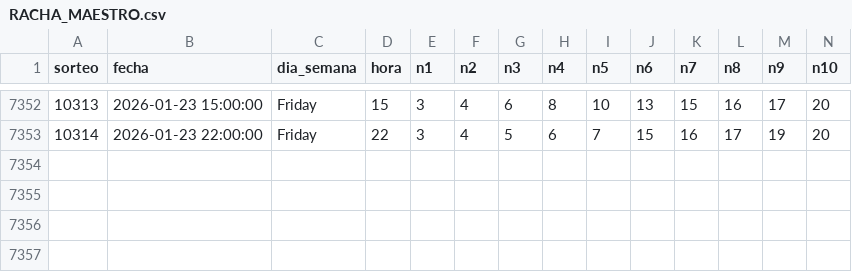
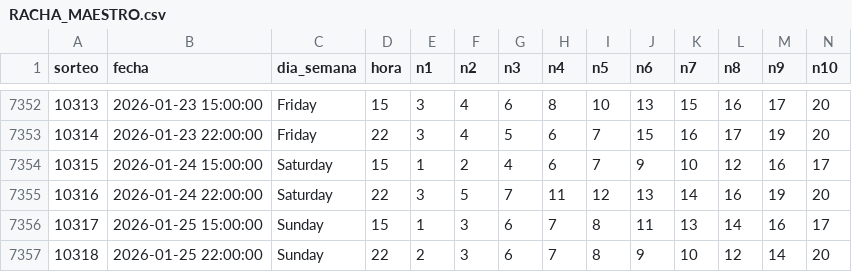
Before and after one commit to GaboAzorin/lotus-2026, a CSV file: data/RACHA_MAESTRO.csv, drawn as a sheet; only a part is shown, gaps mark what is left out; rows hold the shown columns only; the diff names each change by its address in the sheet, - before the commit and + after, or states it on an @@ line.

```diff
--- a/data/RACHA_MAESTRO.csv
+++ b/data/RACHA_MAESTRO.csv
+row 7354: 10315 | 2026-01-24 15:00:00 | Saturday | 15 | 1 | 2 | 4 | 6 | 7 | 9 | 10 | 12 | 16 | 17
+row 7355: 10316 | 2026-01-24 22:00:00 | Saturday | 22 | 3 | 5 | 7 | 11 | 12 | 13 | 14 | 16 | 19 | 20
+row 7356: 10317 | 2026-01-25 15:00:00 | Sunday | 15 | 1 | 3 | 6 | 7 | 8 | 11 | 13 | 14 | 16 | 17
+row 7357: 10318 | 2026-01-25 22:00:00 | Sunday | 22 | 2 | 3 | 6 | 7 | 8 | 9 | 10 | 12 | 14 | 20
```
Also changed, not shown: data/LOTO3_MAESTRO.csv, data/LOTO4_MAESTRO.csv, 15 other files.
